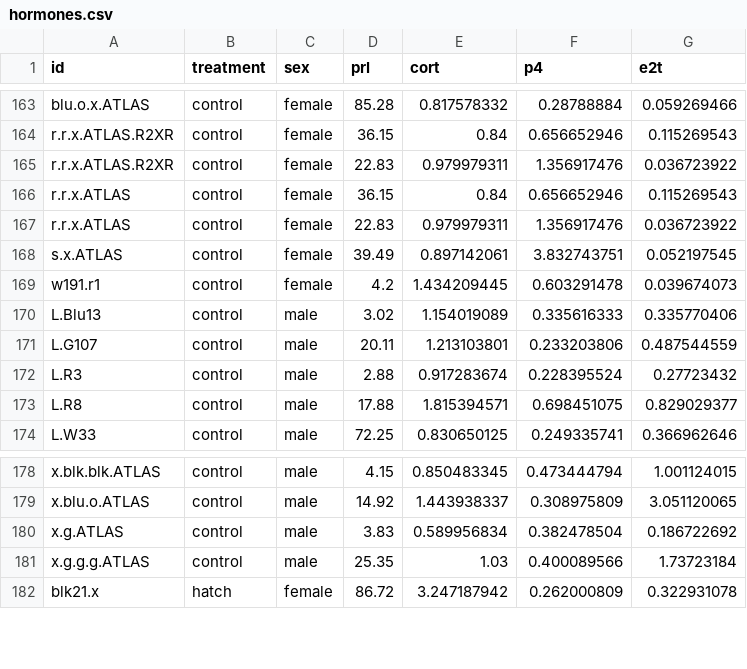
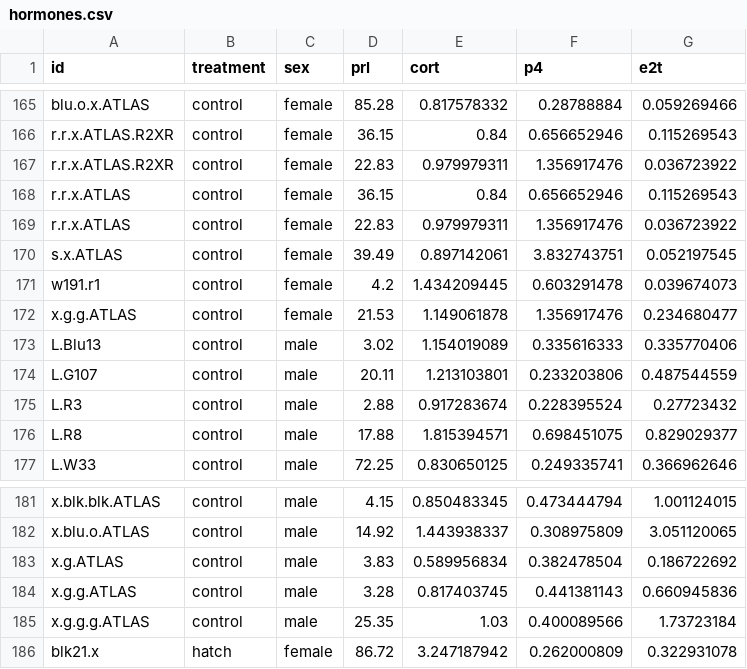
Before and after one commit to raynamharris/musicalgenes, a CSV file: data/hormones.csv, drawn as a sheet; only a part is shown, gaps mark what is left out; the diff covers the shown part only.

```diff
--- a/data/hormones.csv
+++ b/data/hormones.csv
@@ -169,2 +171,3 @@ s.x.ATLAS,control,female,39.49,0.897142061,3.832743751,0.052197545
 w191.r1,control,female,4.2,1.434209445,0.603291478,0.039674073
+x.g.g.ATLAS,control,female,21.53,1.149061878,1.356917476,0.234680477
 L.Blu13,control,male,3.02,1.154019089,0.335616333,0.335770406
@@ -180,2 +183,3 @@ x.blu.o.ATLAS,control,male,14.92,1.443938337,0.308975809,3.051120065
 x.g.ATLAS,control,male,3.83,0.589956834,0.382478504,0.186722692
+x.g.g.ATLAS,control,male,3.28,0.817403745,0.441381143,0.660945836
 x.g.g.g.ATLAS,control,male,25.35,1.03,0.400089566,1.73723184
```
Also changed, not shown: 3 added rows and 7 removed rows elsewhere in this file.
